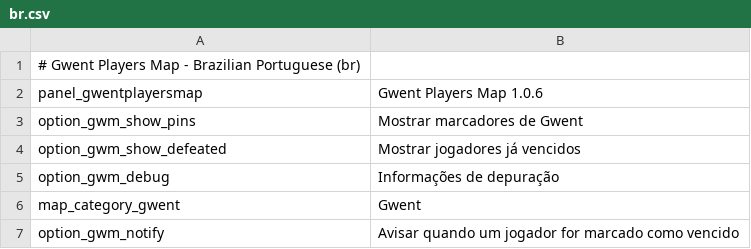
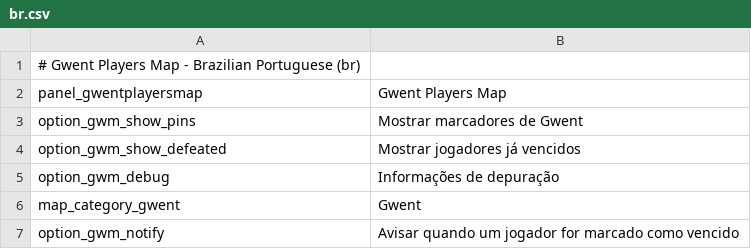
Before and after one commit to CredereNemo/witcher3-gwent-players-map, a CSV file: translations/br.csv, drawn as a sheet; only a part is shown.

```diff
--- a/translations/br.csv
+++ b/translations/br.csv
@@ -1,3 +1,3 @@
 # Gwent Players Map - Brazilian Portuguese (br)
-panel_gwentplayersmap;Gwent Players Map 1.0.6
+panel_gwentplayersmap;Gwent Players Map
 option_gwm_show_pins;Mostrar marcadores de Gwent
```
Also changed, not shown: translations/TEMPLATE.csv, translations/ru.csv, 19 other files.
